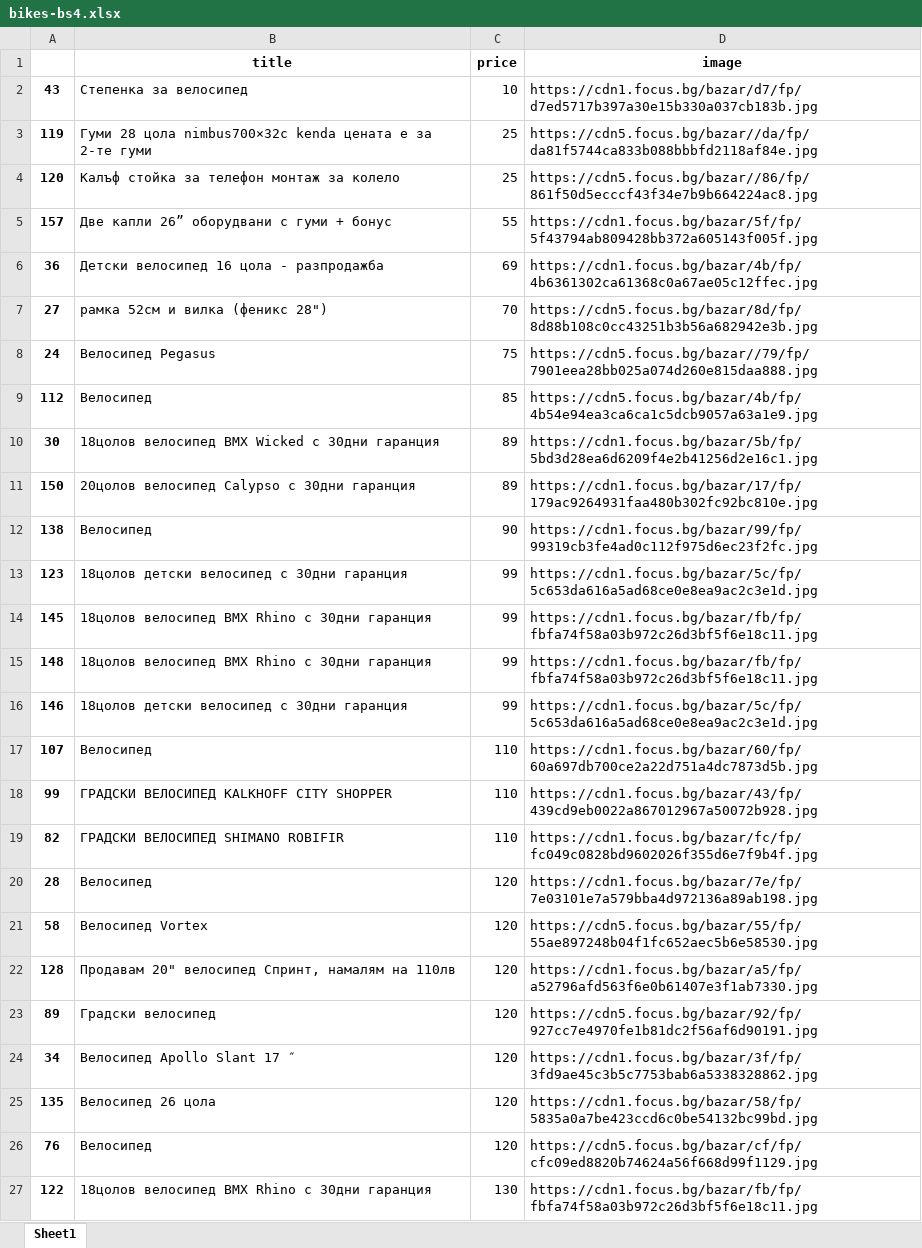
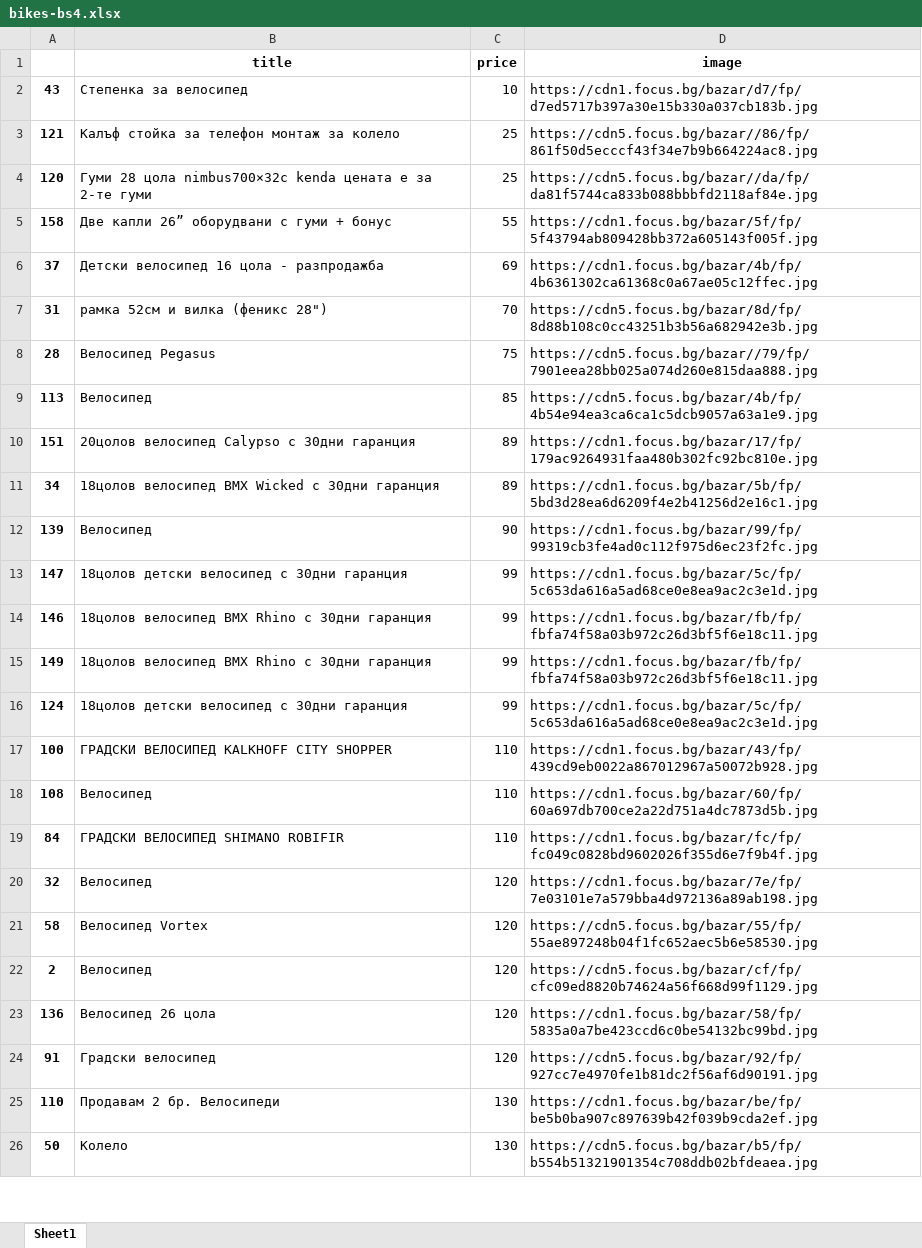
Before and after one commit to alexrayu/vfu, an Excel workbook: data_mining/bikes-bs4.xlsx, sheet Sheet1, drawn as a sheet; only a part is shown; values as stored, in another font and other column widths than the file's, no borders; removed rows and columns are numbered as before the commit, all else as after; the diff covers the shown part only; the diff names each change by its address in the sheet, - before the commit and + after, or states it on an @@ line.

```diff
--- a/data_mining/bikes-bs4.xlsx (sheet Sheet1)
+++ b/data_mining/bikes-bs4.xlsx (sheet Sheet1)
-row 3: 119 | Гуми 28 цола nimbus700×32c kenda цената е за 2-те гуми | 25 | https://cdn5.focus.bg/bazar//da/fp/da81f5744ca833b088bbbfd2118af84e.jpg
+row 3: 121 | Калъф стойка за телефон монтаж за колело | 25 | https://cdn5.focus.bg/bazar//86/fp/861f50d5ecccf43f34e7b9b664224ac8.jpg
-B4 (title): Калъф стойка за телефон монтаж за колело
+B4 (title): Гуми 28 цола nimbus700×32c kenda цената е за 2-те гуми
-D4 (image): https://cdn5.focus.bg/bazar//86/fp/861f50d5ecccf43f34e7b9b664224ac8.jpg
+D4 (image): https://cdn5.focus.bg/bazar//da/fp/da81f5744ca833b088bbbfd2118af84e.jpg
-A5: 157
+A5: 158
-A6: 36
+A6: 37
-A7: 27
+A7: 31
-A8: 24
+A8: 28
-A9: 112
+A9: 113
-row 10: 30 | 18цолов велосипед BMX Wicked с 30дни гаранция | 89 | https://cdn1.focus.bg/bazar/5b/fp/5bd3d28ea6d6209f4e2b41256d2e16c1.jpg
-A10: 150
+A10: 151
+row 11: 34 | 18цолов велосипед BMX Wicked с 30дни гаранция | 89 | https://cdn1.focus.bg/bazar/5b/fp/5bd3d28ea6d6209f4e2b41256d2e16c1.jpg
-A12: 138
+A12: 139
-A13: 123
+A13: 147
-A14: 145
+A14: 146
-A15: 148
+A15: 149
-A16: 146
+A16: 124
-row 17: 107 | Велосипед | 110 | https://cdn1.focus.bg/bazar/60/fp/60a697db700ce2a22d751a4dc7873d5b.jpg
-A17: 99
+A17: 100
+row 18: 108 | Велосипед | 110 | https://cdn1.focus.bg/bazar/60/fp/60a697db700ce2a22d751a4dc7873d5b.jpg
-A19: 82
+A19: 84
-A20: 28
+A20: 32
-row 22: 128 | Продавам 20" велосипед Спринт, намалям на 110лв | 120 | https://cdn1.focus.bg/bazar/a5/fp/a52796afd563f6e0b61407e3f1ab7330.jpg
-row 23: 89 | Градски велосипед | 120 | https://cdn5.focus.bg/bazar/92/fp/927cc7e4970fe1b81dc2f56af6d90191.jpg
-row 24: 34 | Велосипед Apollo Slant 17 ″ | 120 | https://cdn1.focus.bg/bazar/3f/fp/3fd9ae45c3b5c7753bab6a5338328862.jpg
-row 25: 135 | Велосипед 26 цола | 120 | https://cdn1.focus.bg/bazar/58/fp/5835a0a7be423ccd6c0be54132bc99bd.jpg
-A22: 76
+A22: 2
-row 27: 122 | 18цолов велосипед BMX Rhino с 30дни гаранция | 130 | https://cdn1.focus.bg/bazar/fb/fp/fbfa74f58a03b972c26d3bf5f6e18c11.jpg
+row 23: 136 | Велосипед 26 цола | 120 | https://cdn1.focus.bg/bazar/58/fp/5835a0a7be423ccd6c0be54132bc99bd.jpg
+row 24: 91 | Градски велосипед | 120 | https://cdn5.focus.bg/bazar/92/fp/927cc7e4970fe1b81dc2f56af6d90191.jpg
@@ row 34 moved to row 25: 110 @@
@@ row 29 moved to row 26: 50 @@
```
Also changed, not shown: 47 added rows, 43 removed rows, 2 moved rows and 69 edited cells elsewhere in this sheet, data_mining/bikes-selenium.xlsx, 4 other files.
